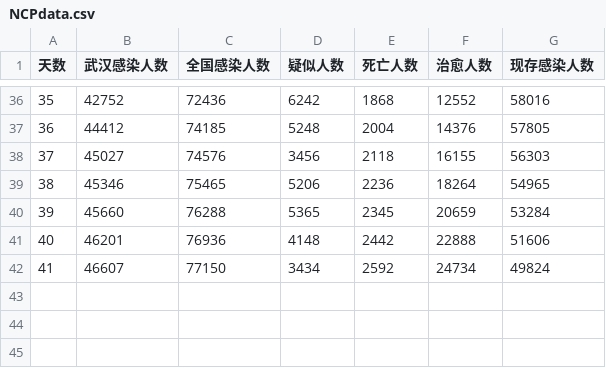
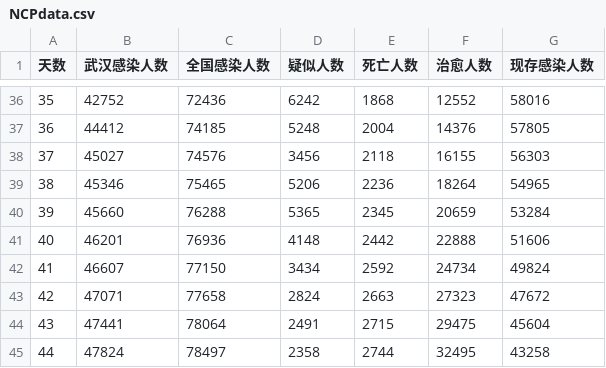
Before and after one commit to jiangph1001/2019nCov, a CSV file: NCPdata.csv, drawn as a sheet; only a part is shown, gaps mark what is left out; the diff names each change by its address in the sheet, - before the commit and + after, or states it on an @@ line.

```diff
--- a/NCPdata.csv
+++ b/NCPdata.csv
+row 43: 42 | 47071 | 77658 | 2824 | 2663 | 27323 | 47672
+row 44: 43 | 47441 | 78064 | 2491 | 2715 | 29475 | 45604
+row 45: 44 | 47824 | 78497 | 2358 | 2744 | 32495 | 43258
```
Also changed, not shown: 1 other file.
